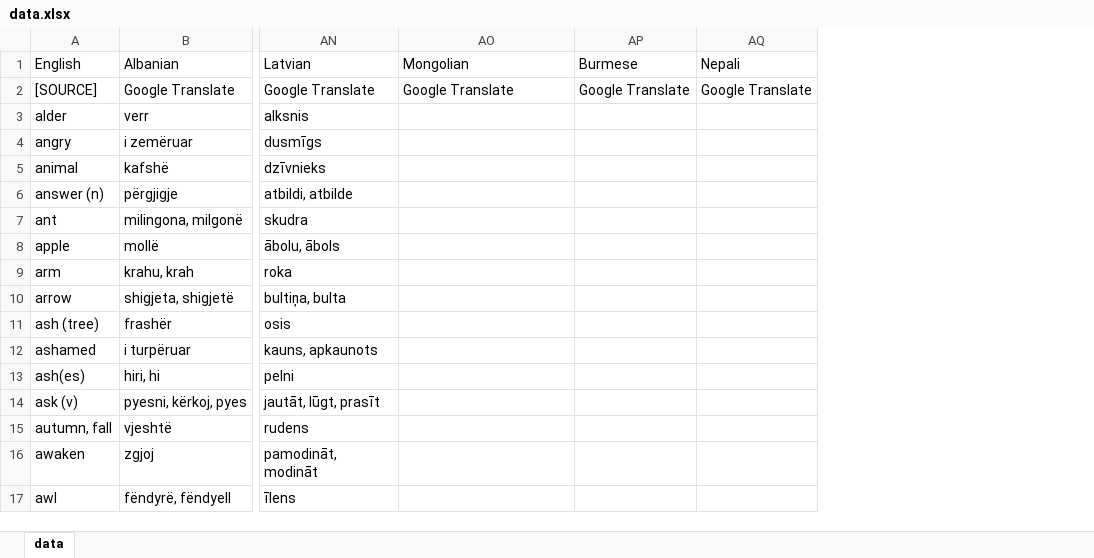
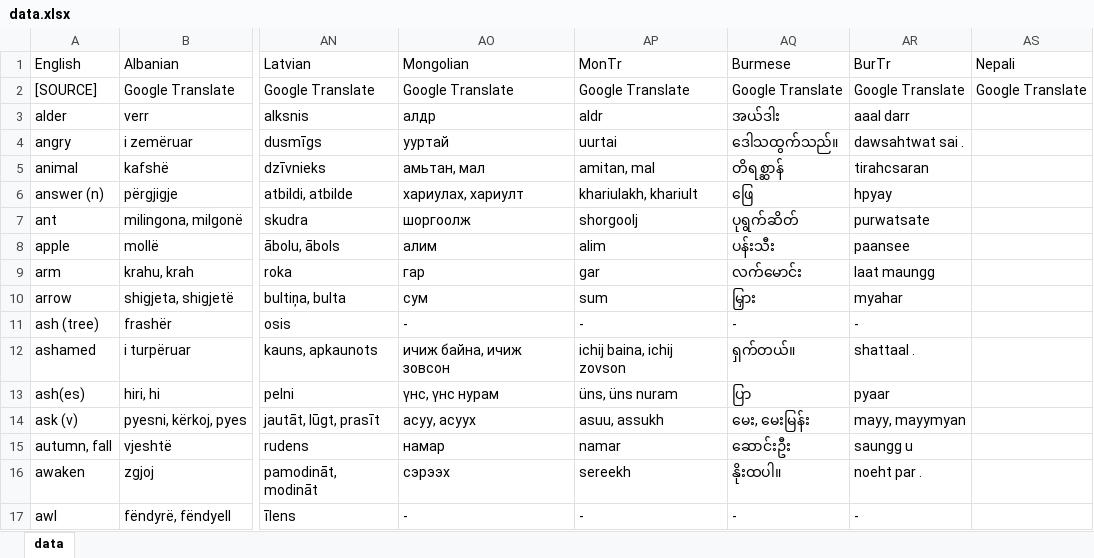
Before and after one commit to damiansp/linguistics, an Excel workbook: historical/data/data.xlsx, sheet data, drawn as a sheet; only a part is shown, gaps mark what is left out; values as stored, in another font and other column widths than the file's, no borders; addresses are those after the commit; the diff covers the shown part only; the diff names each change by its address in the sheet, - before the commit and + after, or states it on an @@ line.

Commit message:
a -burmese

```diff
--- a/historical/data/data.xlsx (sheet data)
+++ b/historical/data/data.xlsx (sheet data)
+column AP (MonTr), rows 2-17: Google Translate | aldr | uurtai | amitan, mal | khariulakh, khariult | shorgoolj | alim | gar | sum | - | ichij baina, ichij zovson | üns, üns nuram | asuu, assukh | namar | sereekh | -
+column AR (BurTr), rows 2-17: Google Translate | aaal darr | dawsahtwat sai . | tirahcsaran | hpyay | purwatsate | paansee | laat maungg | myahar | - | shattaal . | pyaar | mayy, mayymyan | saungg u | noeht par . | -
-AO3 (Mongolian): (empty)
+AO3 (Mongolian): алдр
-AQ3 (Burmese): (empty)
+AQ3 (Burmese): အယ်ဒါး
-AO4 (Mongolian): (empty)
+AO4 (Mongolian): ууртай
-AQ4 (Burmese): (empty)
+AQ4 (Burmese): ဒေါသထွက်သည်။
-AO5 (Mongolian): (empty)
+AO5 (Mongolian): амьтан, мал
-AQ5 (Burmese): (empty)
+AQ5 (Burmese): တိရစ္ဆာန်
-AO6 (Mongolian): (empty)
+AO6 (Mongolian): хариулах, хариулт
-AQ6 (Burmese): (empty)
+AQ6 (Burmese): ဖြေ
-AO7 (Mongolian): (empty)
+AO7 (Mongolian): шоргоолж
-AQ7 (Burmese): (empty)
+AQ7 (Burmese): ပုရွက်ဆိတ်
-AO8 (Mongolian): (empty)
+AO8 (Mongolian): алим
-AQ8 (Burmese): (empty)
+AQ8 (Burmese): ပန်းသီး
-AO9 (Mongolian): (empty)
+AO9 (Mongolian): гар
-AQ9 (Burmese): (empty)
+AQ9 (Burmese): လက်မောင်း
-AO10 (Mongolian): (empty)
+AO10 (Mongolian): сум
-AQ10 (Burmese): (empty)
+AQ10 (Burmese): မြှား
-AO11 (Mongolian): (empty)
+AO11 (Mongolian): -
-AQ11 (Burmese): (empty)
+AQ11 (Burmese): -
-AO12 (Mongolian): (empty)
+AO12 (Mongolian): ичиж байна, ичиж зовсон
-AQ12 (Burmese): (empty)
+AQ12 (Burmese): ရှက်တယ်။
-AO13 (Mongolian): (empty)
+AO13 (Mongolian): үнс, үнс нурам
-AQ13 (Burmese): (empty)
+AQ13 (Burmese): ပြာ
-AO14 (Mongolian): (empty)
+AO14 (Mongolian): асуу, асуух
-AQ14 (Burmese): (empty)
+AQ14 (Burmese): မေး, မေးမြန်း
-AO15 (Mongolian): (empty)
+AO15 (Mongolian): намар
-AQ15 (Burmese): (empty)
+AQ15 (Burmese): ဆောင်းဦး
-AO16 (Mongolian): (empty)
+AO16 (Mongolian): сэрээх
-AQ16 (Burmese): (empty)
+AQ16 (Burmese): နိုးထပါ။
-AO17 (Mongolian): (empty)
+AO17 (Mongolian): -
-AQ17 (Burmese): (empty)
+AQ17 (Burmese): -
```
Also changed, not shown: 2 edited cells elsewhere in this sheet.
